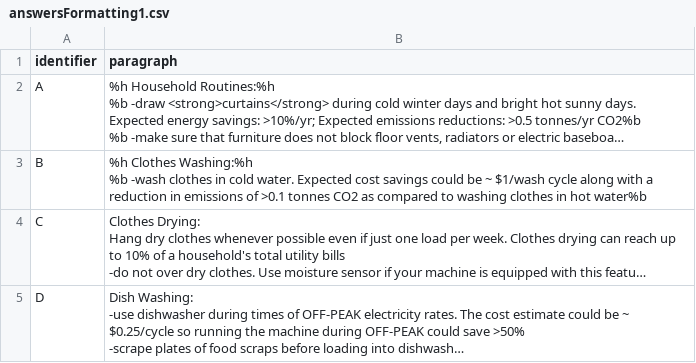
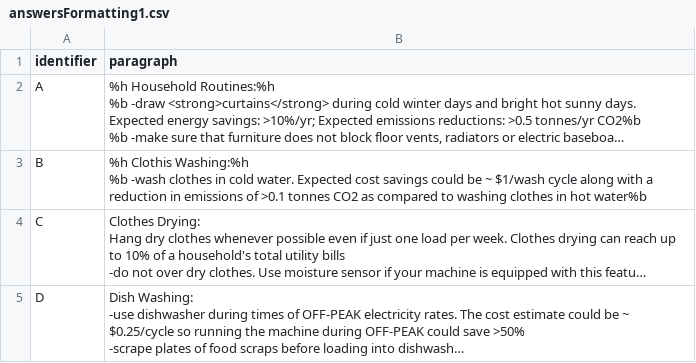
Before and after one commit to MatthewBHShort/EnergyCoaching, a CSV file: answersFormatting1.csv, drawn as a sheet; only a part is shown; long unchanged cells end in …; ↵ is a line break in a cell; the diff names each change by its address in the sheet, - before the commit and + after, or states it on an @@ line.

Commit message:
Update answersFormatting1.csv

```diff
--- a/answersFormatting1.csv
+++ b/answersFormatting1.csv
-B3 (paragraph): %h Clothes Washing:%h ↵ %b…
+B3 (paragraph): %h Clothis Washing:%h ↵ %b…
```
